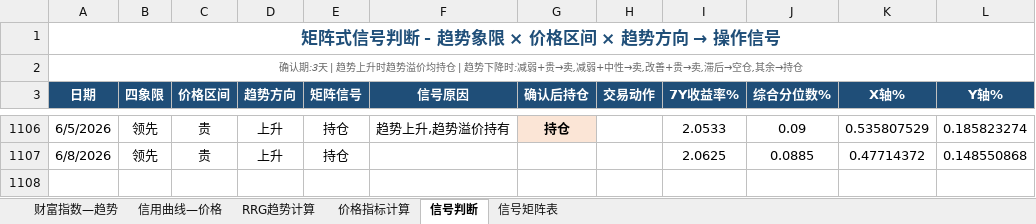
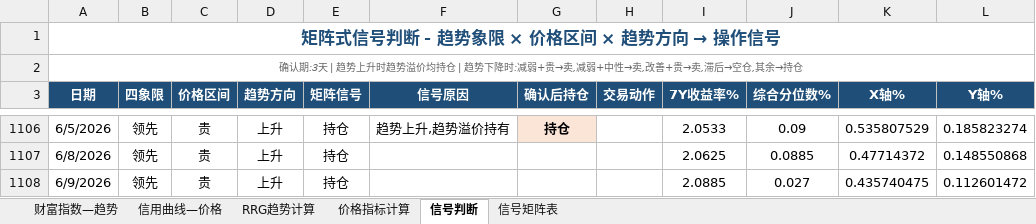
Before and after one commit to qwerfhnbdfs-cloud/chang-credit-strategy, an Excel workbook: 中债财富指数对应的期限轮动策略V1.xlsx, sheet 信号判断, drawn as a sheet; only a part is shown, gaps mark what is left out; values as stored, in another font and other column widths than the file's, no borders; the diff names each change by its address in the sheet, - before the commit and + after, or states it on an @@ line.

```diff
--- a/中债财富指数对应的期限轮动策略V1.xlsx (sheet 信号判断)
+++ b/中债财富指数对应的期限轮动策略V1.xlsx (sheet 信号判断)
+row 1108: 6/9/2026 | 领先 | 贵 | 上升 | 持仓 |  |  |  | 2.0885 | 0.027 | 0.435740475 | 0.112601472
```
Also changed, not shown: sheet 价格指标计算, sheet 财富指数—趋势, sheet RRG趋势计算, sheet 信用曲线—价格.
